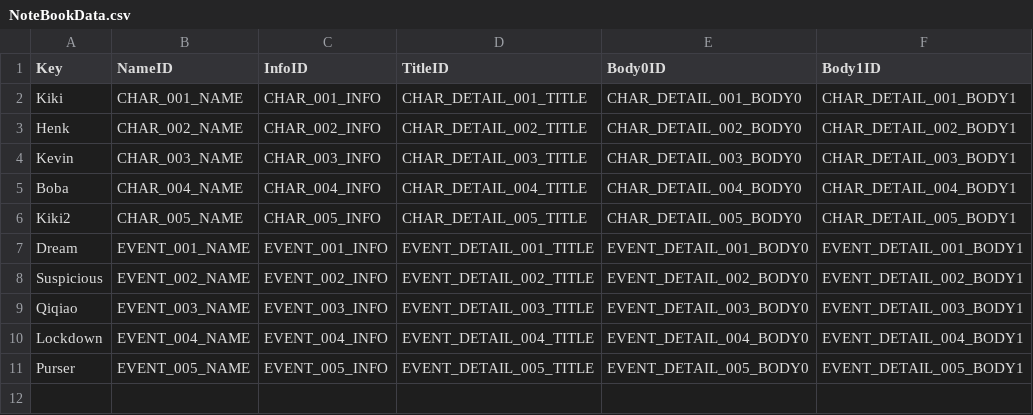
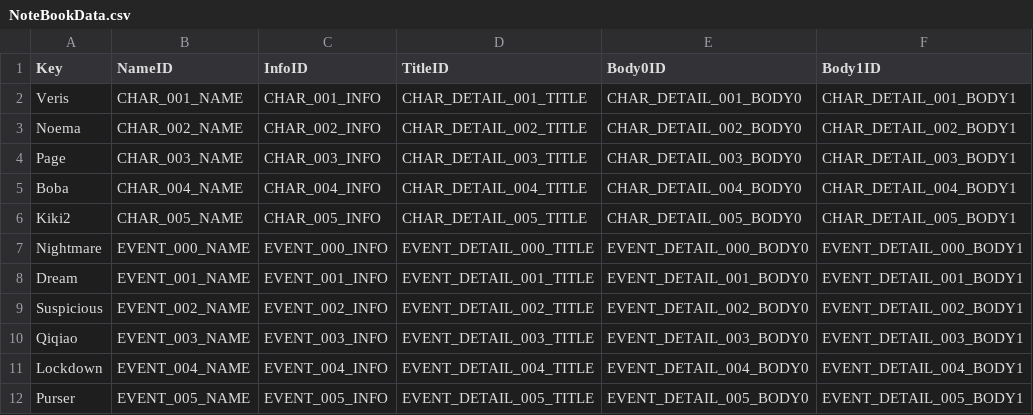
Before and after one commit to THETACCC/Yuntai, a CSV file: Assets/External/NoteBookData.csv, drawn as a sheet; only a part is shown; the diff covers the shown part only.

```diff
--- a/Assets/External/NoteBookData.csv
+++ b/Assets/External/NoteBookData.csv
@@ -1,7 +1,8 @@
 Key,NameID,InfoID,TitleID,Body0ID,Body1ID
-Kiki,CHAR_001_NAME,CHAR_001_INFO,CHAR_DETAIL_001_TITLE,CHAR_DETAIL_001_BODY0,CHAR_DETAIL_001_BODY1
-Henk,CHAR_002_NAME,CHAR_002_INFO,CHAR_DETAIL_002_TITLE,CHAR_DETAIL_002_BODY0,CHAR_DETAIL_002_BODY1
-Kevin,CHAR_003_NAME,CHAR_003_INFO,CHAR_DETAIL_003_TITLE,CHAR_DETAIL_003_BODY0,CHAR_DETAIL_003_BODY1
+Veris,CHAR_001_NAME,CHAR_001_INFO,CHAR_DETAIL_001_TITLE,CHAR_DETAIL_001_BODY0,CHAR_DETAIL_001_BODY1
+Noema,CHAR_002_NAME,CHAR_002_INFO,CHAR_DETAIL_002_TITLE,CHAR_DETAIL_002_BODY0,CHAR_DETAIL_002_BODY1
+Page,CHAR_003_NAME,CHAR_003_INFO,CHAR_DETAIL_003_TITLE,CHAR_DETAIL_003_BODY0,CHAR_DETAIL_003_BODY1
 Boba,CHAR_004_NAME,CHAR_004_INFO,CHAR_DETAIL_004_TITLE,CHAR_DETAIL_004_BODY0,CHAR_DETAIL_004_BODY1
 Kiki2,CHAR_005_NAME,CHAR_005_INFO,CHAR_DETAIL_005_TITLE,CHAR_DETAIL_005_BODY0,CHAR_DETAIL_005_BODY1
+Nightmare,EVENT_000_NAME,EVENT_000_INFO,EVENT_DETAIL_000_TITLE,EVENT_DETAIL_000_BODY0,EVENT_DETAIL_000_BODY1
 Dream,EVENT_001_NAME,EVENT_001_INFO,EVENT_DETAIL_001_TITLE,EVENT_DETAIL_001_BODY0,EVENT_DETAIL_001_BODY1
```
Also changed, not shown: 30 added rows elsewhere in this file, 12 other files.
